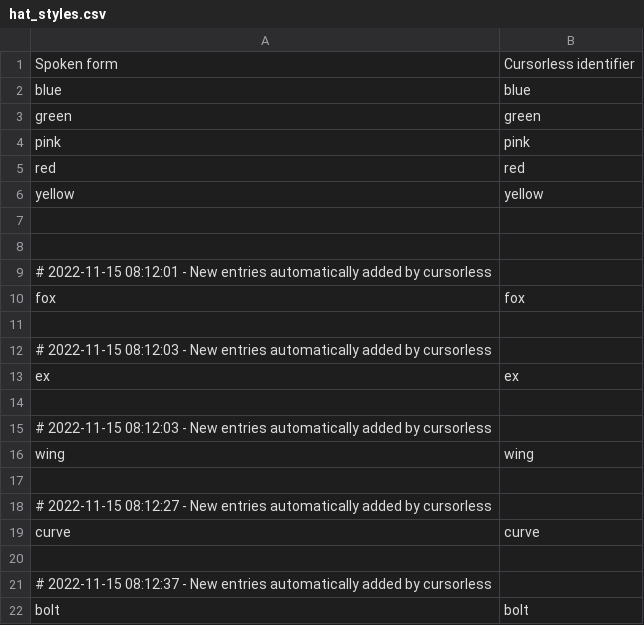
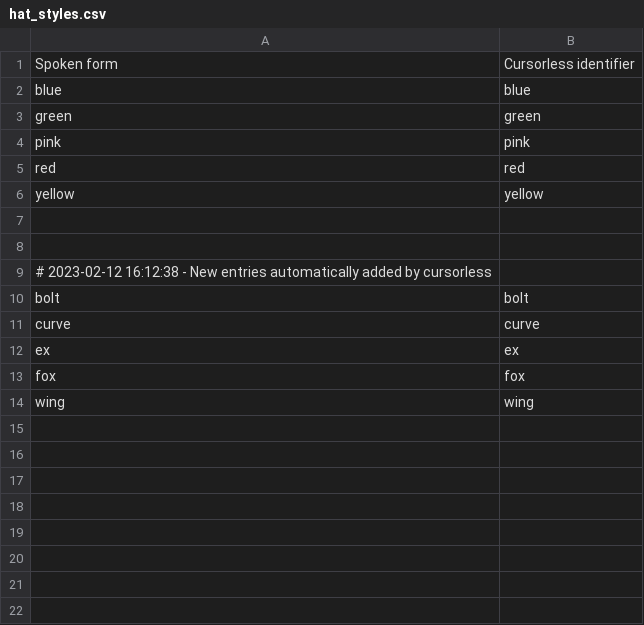
Before and after one commit to sbungartz/dotfiles, a CSV file: dotfiles/talon/user/cursorless-settings/hat_styles.csv, drawn as a sheet.

Commit message:
Consolidate hat_styles

```diff
--- a/dotfiles/talon/user/cursorless-settings/hat_styles.csv
+++ b/dotfiles/talon/user/cursorless-settings/hat_styles.csv
@@ -8,15 +8,7 @@ yellow, yellow
 
-# 2022-11-15 08:12:01 - New entries automatically added by cursorless
+# 2023-02-12 16:12:38 - New entries automatically added by cursorless
+bolt, bolt
+curve, curve
+ex, ex
 fox, fox
-
-# 2022-11-15 08:12:03 - New entries automatically added by cursorless
-ex, ex
-
-# 2022-11-15 08:12:03 - New entries automatically added by cursorless
 wing, wing
-
-# 2022-11-15 08:12:27 - New entries automatically added by cursorless
-curve, curve
-
-# 2022-11-15 08:12:37 - New entries automatically added by cursorless
-bolt, bolt
```
